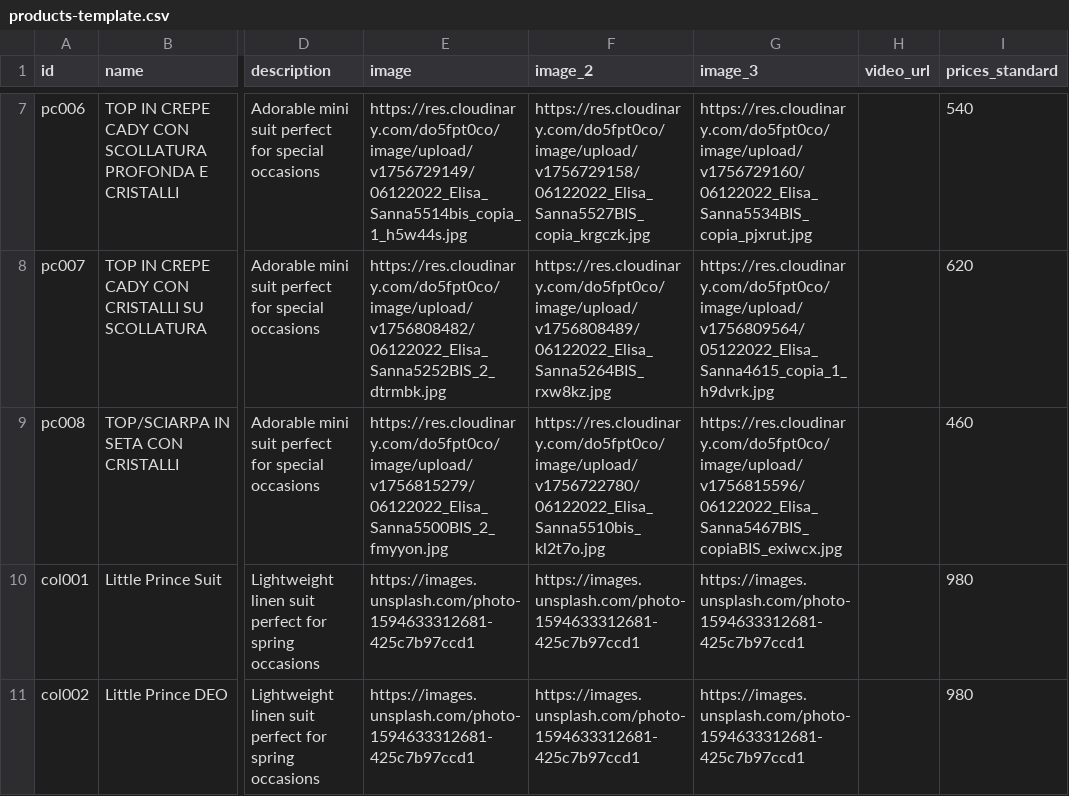
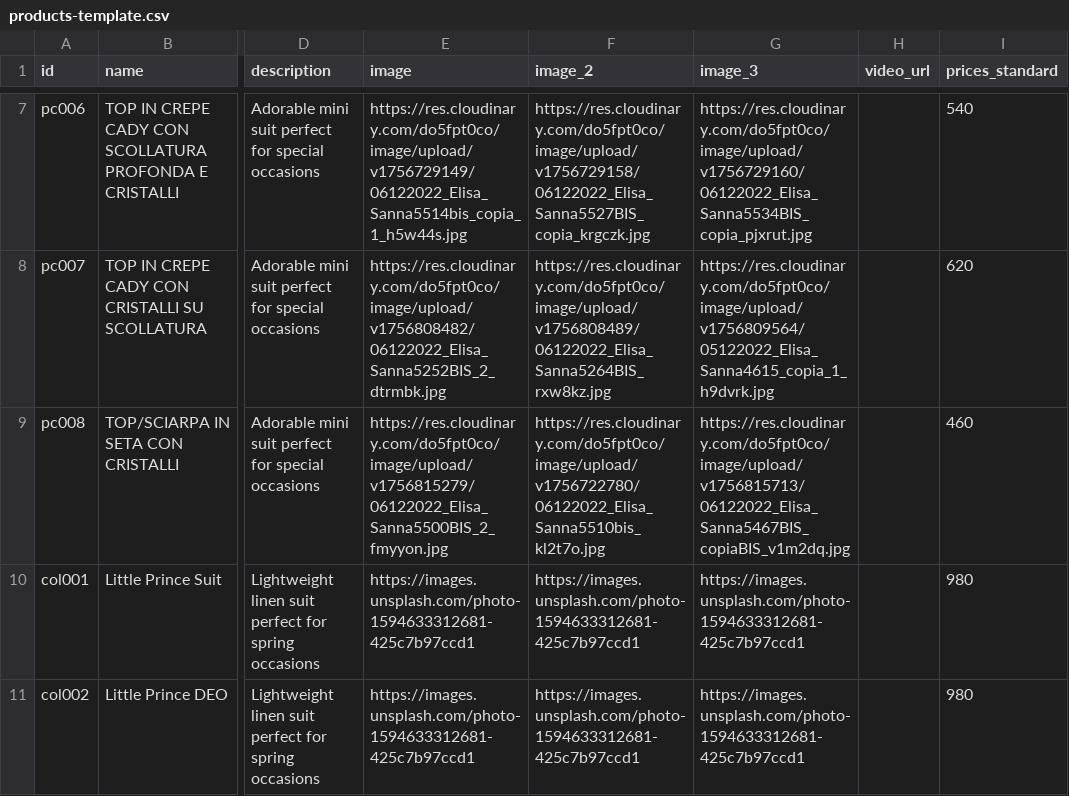
Before and after one commit to DeodatoS/atelier-site, a CSV file: assets/data/products-template.csv, drawn as a sheet; only a part is shown, gaps mark what is left out; the diff names each change by its address in the sheet, - before the commit and + after, or states it on an @@ line.

Commit message:
Update products CSV from Google Sheets - 2025-09-02T12:22:23.928Z

```diff
--- a/assets/data/products-template.csv
+++ b/assets/data/products-template.csv
-G9 (image_3): https://res.cloudinary.com/do5fpt0co/image/upload/v1756815596/06122022_Elisa_Sanna5467BIS_copiaBIS_exiwcx.jpg
+G9 (image_3): https://res.cloudinary.com/do5fpt0co/image/upload/v1756815713/06122022_Elisa_Sanna5467BIS_copiaBIS_v1m2dq.jpg
```
